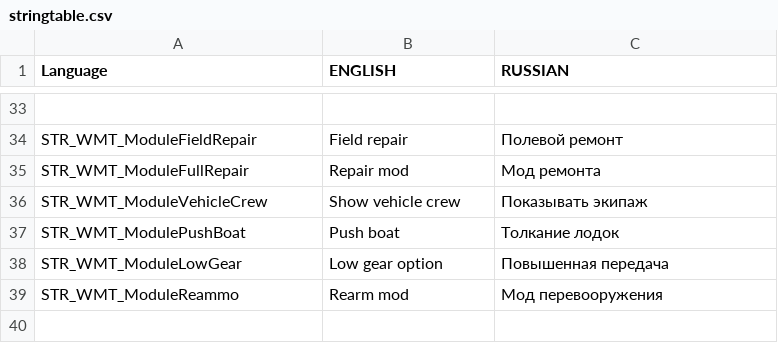
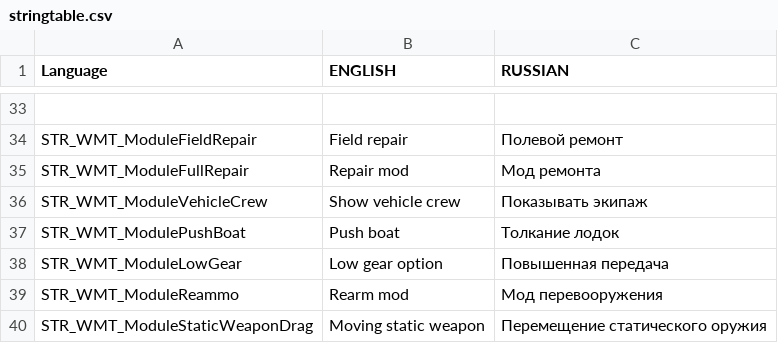
Before and after one commit to iEzhuk/WMT_MapTools, a CSV file: addons/WMT_Vehicle/stringtable.csv, drawn as a sheet; only a part is shown, gaps mark what is left out; the diff names each change by its address in the sheet, - before the commit and + after, or states it on an @@ line.

Commit message:
Reorg initModuleVehicle

```diff
--- a/addons/WMT_Vehicle/stringtable.csv
+++ b/addons/WMT_Vehicle/stringtable.csv
+row 40: STR_WMT_ModuleStaticWeaponDrag | Moving static weapon | Перемещение статического оружия
```
Also changed, not shown: 8 other files.
